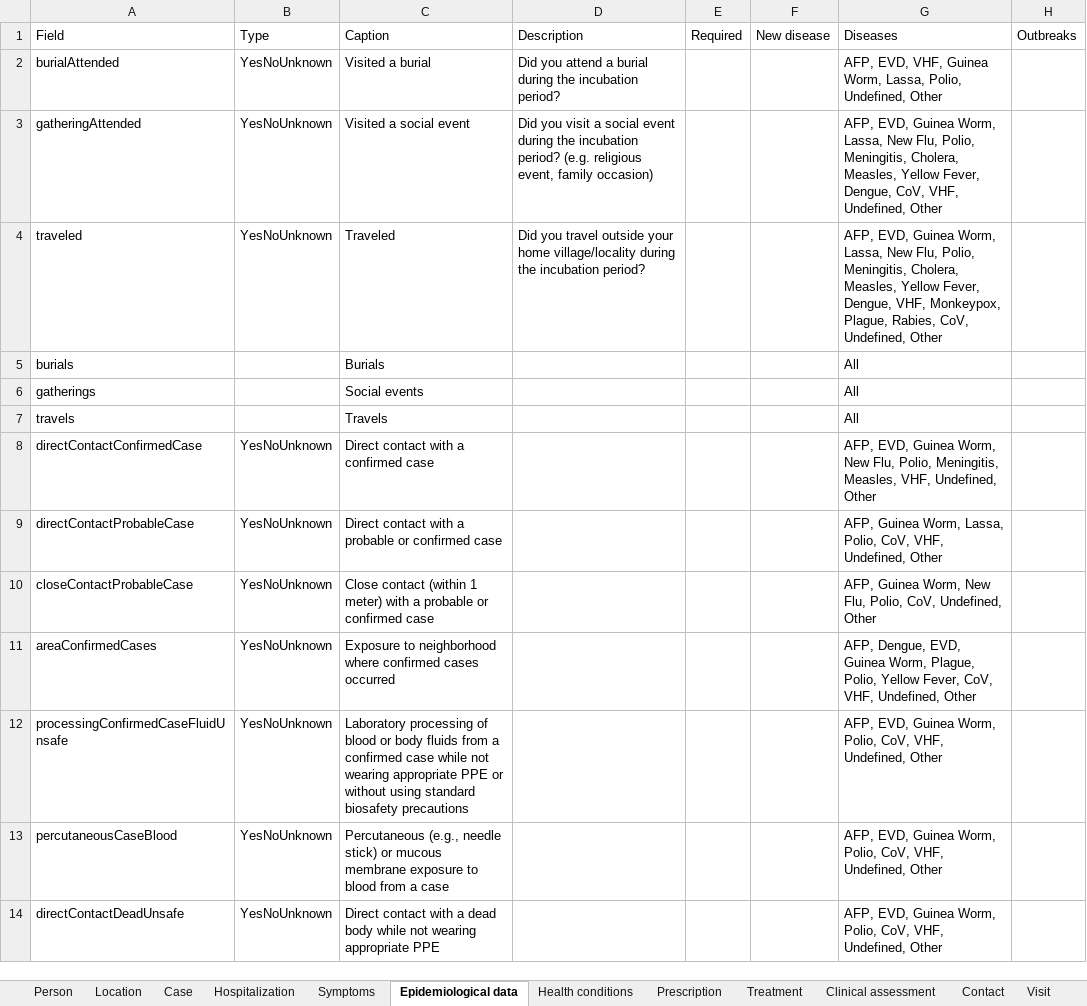
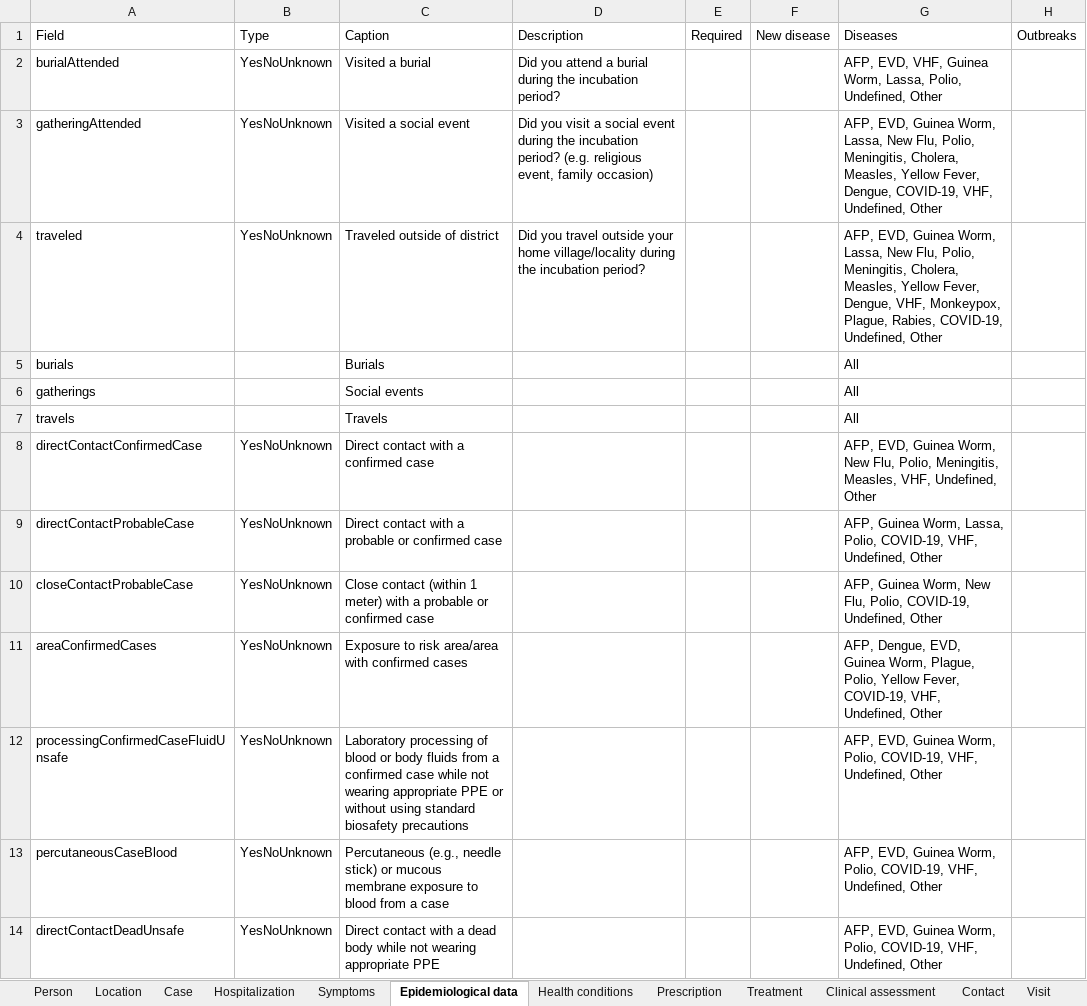
Before and after one commit to SORMAS-Foundation/SORMAS-Project, an Excel workbook: sormas-api/src/main/resources/doc/SORMAS_Data_Dictionary.xlsx, sheet Epidemiological data, drawn as a sheet; only a part is shown; values as stored, in another font and other column widths than the file's, no borders; table styles not drawn; the diff covers the shown part only; the diff names each change by its address in the sheet, - before the commit and + after, or states it on an @@ line.

```diff
--- a/sormas-api/src/main/resources/doc/SORMAS_Data_Dictionary.xlsx (sheet Epidemiological data)
+++ b/sormas-api/src/main/resources/doc/SORMAS_Data_Dictionary.xlsx (sheet Epidemiological data)
-G3: …Fever, Dengue, CoV, VHF, Undefined,…
+G3: …Fever, Dengue, COVID-19, VHF, Undefined,…
-C4: Traveled
+C4: Traveled outside of district
-G4: …Plague, Rabies, CoV, Undefined, Other
+G4: …Plague, Rabies, COVID-19, Undefined, Other
-G9: …Lassa, Polio, CoV, VHF, Undefined,…
+G9: …Lassa, Polio, COVID-19, VHF, Undefined,…
-G10: …Flu, Polio, CoV, Undefined, Other
+G10: …Flu, Polio, COVID-19, Undefined, Other
-C11: Exposure to neighborhood where confirmed cases occurred
+C11: Exposure to risk area/area with confirmed cases
-G11: …Yellow Fever, CoV, VHF, Undefined,…
+G11: …Yellow Fever, COVID-19, VHF, Undefined,…
-G12:G14: …Worm, Polio, CoV, VHF, Undefined,…
+G12:G14: …Worm, Polio, COVID-19, VHF, Undefined,…
```
Also changed, not shown: 20 edited cells elsewhere in this sheet, sheet Contact, sheet Symptoms, sheet Person, sheet Case, sheet Community, sheet Region, 8 more sheets, sormas-api/src/main/resources/doc/SORMAS_User_Rights.xlsx, 1 other file.
